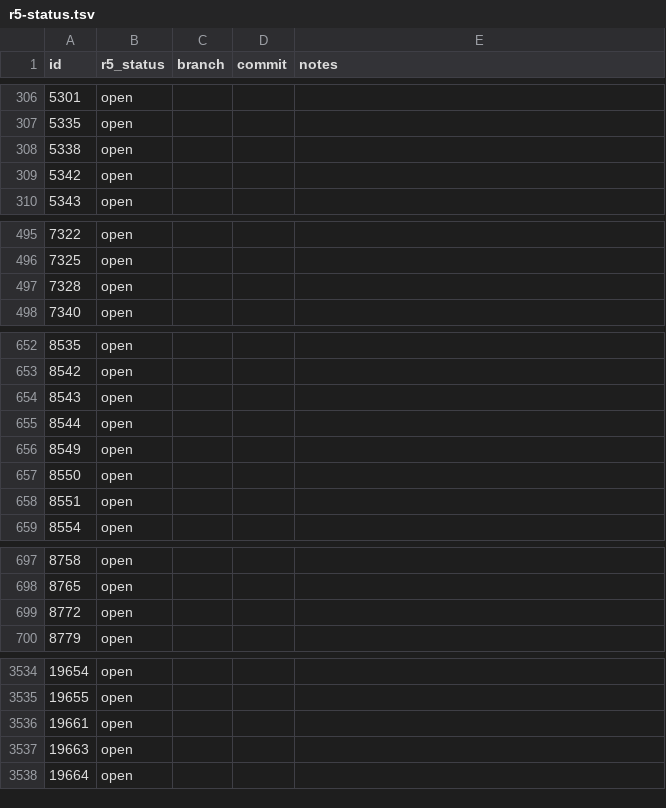
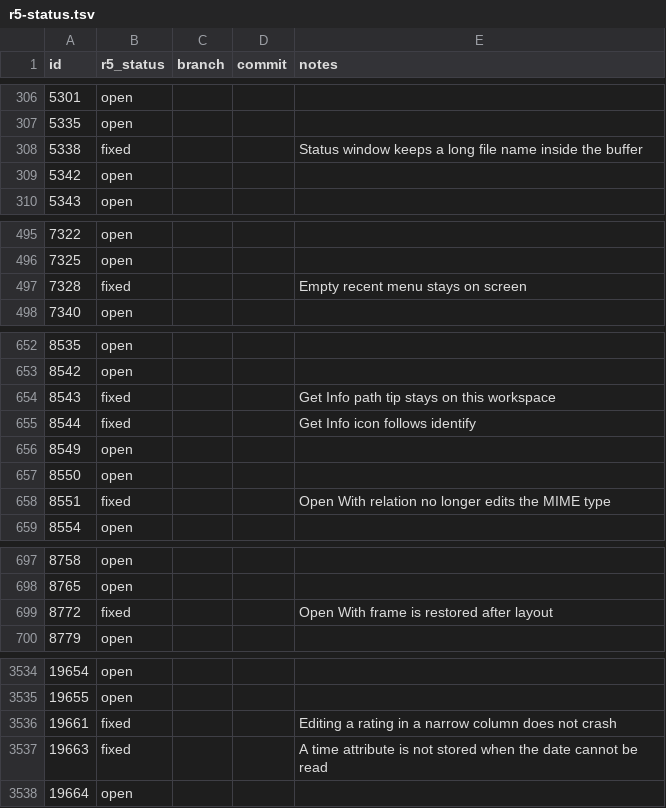
Before and after one commit to nickrusman-bot/r5os, a TSV file: tracker/r5-status.tsv, drawn as a sheet; only a part is shown, gaps mark what is left out; the diff covers the shown part only.

```diff
--- a/tracker/r5-status.tsv
+++ b/tracker/r5-status.tsv
@@ -307,3 +307,3 @@ id	r5_status	branch	commit	notes
 5335	open			
-5338	open			
+5338	fixed			Status window keeps a long file name inside the buffer
 5342	open			
@@ -496,3 +496,3 @@ id	r5_status	branch	commit	notes
 7325	open			
-7328	open			
+7328	fixed			Empty recent menu stays on screen
 7340	open			
@@ -653,7 +653,7 @@ id	r5_status	branch	commit	notes
 8542	open			
-8543	open			
-8544	open			
+8543	fixed			Get Info path tip stays on this workspace
+8544	fixed			Get Info icon follows identify
 8549	open			
 8550	open			
-8551	open			
+8551	fixed			Open With relation no longer edits the MIME type
 8554	open			
@@ -698,3 +698,3 @@ id	r5_status	branch	commit	notes
 8765	open			
-8772	open			
+8772	fixed			Open With frame is restored after layout
 8779	open			
@@ -3535,4 +3535,4 @@ id	r5_status	branch	commit	notes
 19655	open			
-19661	open			
-19663	open			
+19661	fixed			Editing a rating in a narrow column does not crash
+19663	fixed			A time attribute is not stored when the date cannot be read
 19664	open			
```
Also changed, not shown: 44 edited cells elsewhere in this file, 6 other files.
